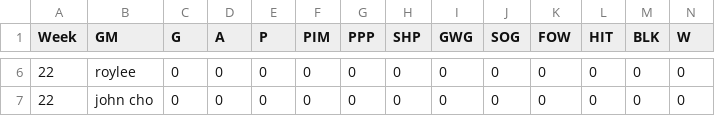
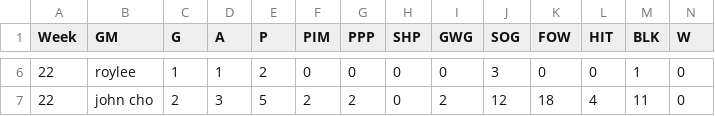
Before and after one commit to kww271/qBneK36JpdQetizHcQM7DMrCSz, a CSV file: matchups.csv, drawn as a sheet; only a part is shown, gaps mark what is left out; the diff covers the shown part only; the diff names each change by its address in the sheet, - before the commit and + after, or states it on an @@ line.

Commit message:
Updated March 18, 2025 at 05:25

```diff
--- a/matchups.csv
+++ b/matchups.csv
-C6 (G): 0
+C6 (G): 1
-D6 (A): 0
+D6 (A): 1
-E6 (P): 0
+E6 (P): 2
-J6 (SOG): 0
+J6 (SOG): 3
-M6 (BLK): 0
+M6 (BLK): 1
-C7 (G): 0
+C7 (G): 2
-D7 (A): 0
+D7 (A): 3
-E7 (P): 0
+E7 (P): 5
-F7 (PIM): 0
+F7 (PIM): 2
-G7 (PPP): 0
+G7 (PPP): 2
-I7 (GWG): 0
+I7 (GWG): 2
-J7 (SOG): 0
+J7 (SOG): 12
-K7 (FOW): 0
+K7 (FOW): 18
-L7 (HIT): 0
+L7 (HIT): 4
-M7 (BLK): 0
+M7 (BLK): 11
```
Also changed, not shown: 1 added row, 1 removed row and 28 edited cells elsewhere in this file.
